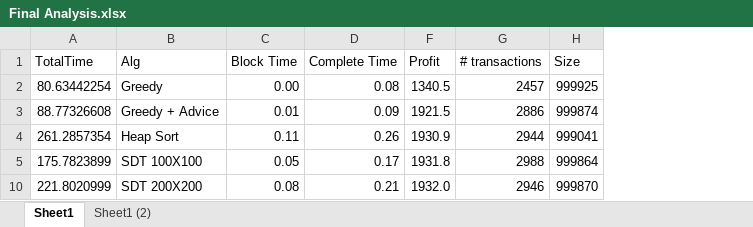
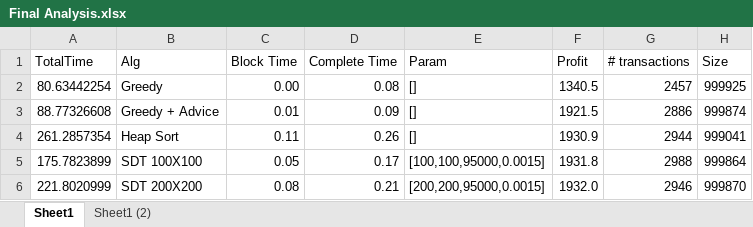
Before and after one commit to ChuksXD/SDT-Blockchain, an Excel workbook: Final Analysis.xlsx, sheet Sheet1, drawn as a sheet; values as stored, in another font and other column widths than the file's, no borders; charts and pictures and table styles not drawn; addresses are those after the commit; the diff names each change by its address in the sheet, - before the commit and + after, or states it on an @@ line.

```diff
--- a/Final Analysis.xlsx (sheet Sheet1)
+++ b/Final Analysis.xlsx (sheet Sheet1)
@@ column E (Param) unhidden, rows 2-6: [] | [] | [] | [100,100,95000,0.0015] | [200,200,95000,0.0015] @@
```
Also changed, not shown: hidden cells, charts or pictures, 3 other files.
